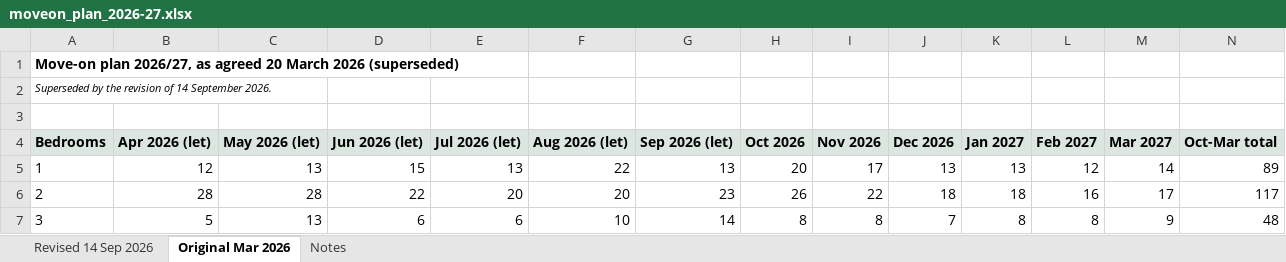
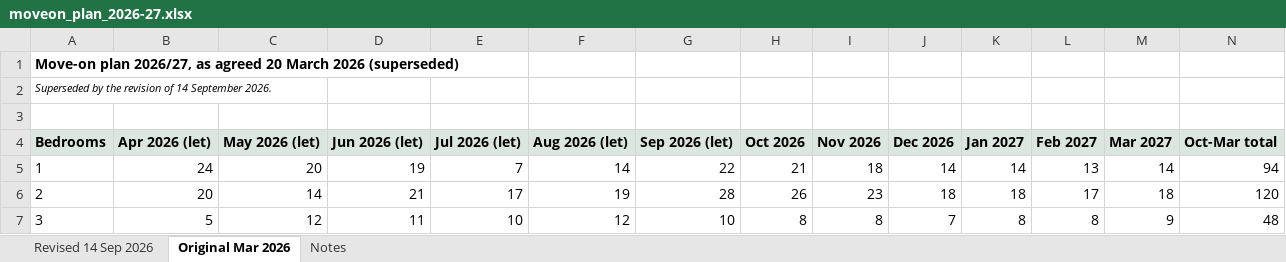
Before and after one commit to sathyaNEU/real-world-data-extraction-conformation-etl-build-problems, an Excel workbook: task130/target/moveon_plan_2026-27.xlsx, sheet Original Mar 2026, drawn as a sheet; only a part is shown; values as stored, in another font and other column widths than the file's, no borders; the diff covers the shown part only; the diff names each change by its address in the sheet, - before the commit and + after, or states it on an @@ line.

```diff
--- a/task130/target/moveon_plan_2026-27.xlsx (sheet Original Mar 2026)
+++ b/task130/target/moveon_plan_2026-27.xlsx (sheet Original Mar 2026)
-B5 (Apr 2026 (let)): 12
+B5 (Apr 2026 (let)): 24
-C5 (May 2026 (let)): 13
+C5 (May 2026 (let)): 20
-D5 (Jun 2026 (let)): 15
+D5 (Jun 2026 (let)): 19
-E5 (Jul 2026 (let)): 13
+E5 (Jul 2026 (let)): 7
-F5 (Aug 2026 (let)): 22
+F5 (Aug 2026 (let)): 14
-G5 (Sep 2026 (let)): 13
+G5 (Sep 2026 (let)): 22
-H5 (Oct 2026): 20
+H5 (Oct 2026): 21
-I5 (Nov 2026): 17
+I5 (Nov 2026): 18
-J5 (Dec 2026): 13
+J5 (Dec 2026): 14
-K5 (Jan 2027): 13
+K5 (Jan 2027): 14
-L5 (Feb 2027): 12
+L5 (Feb 2027): 13
-N5 (Oct-Mar total): 89
+N5 (Oct-Mar total): 94
-B6 (Apr 2026 (let)): 28
+B6 (Apr 2026 (let)): 20
-C6 (May 2026 (let)): 28
+C6 (May 2026 (let)): 14
-D6 (Jun 2026 (let)): 22
+D6 (Jun 2026 (let)): 21
-E6 (Jul 2026 (let)): 20
+E6 (Jul 2026 (let)): 17
-F6 (Aug 2026 (let)): 20
+F6 (Aug 2026 (let)): 19
-G6 (Sep 2026 (let)): 23
+G6 (Sep 2026 (let)): 28
-I6 (Nov 2026): 22
+I6 (Nov 2026): 23
-L6 (Feb 2027): 16
+L6 (Feb 2027): 17
-M6 (Mar 2027): 17
+M6 (Mar 2027): 18
-N6 (Oct-Mar total): 117
+N6 (Oct-Mar total): 120
-C7 (May 2026 (let)): 13
+C7 (May 2026 (let)): 12
-D7 (Jun 2026 (let)): 6
+D7 (Jun 2026 (let)): 11
-E7 (Jul 2026 (let)): 6
+E7 (Jul 2026 (let)): 10
-F7 (Aug 2026 (let)): 10
+F7 (Aug 2026 (let)): 12
-G7 (Sep 2026 (let)): 14
+G7 (Sep 2026 (let)): 10
```
Also changed, not shown: 1 added row and 19 edited cells elsewhere in this sheet, sheet Revised 14 Sep 2026, sheet Notes, task130/target/ta_weekly_position_2026-09-28.xlsx, 27 other files.
